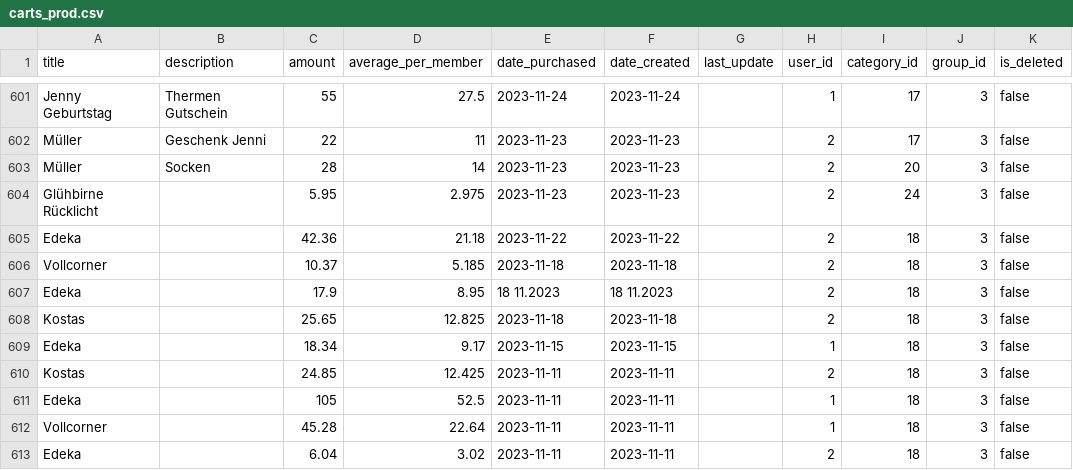
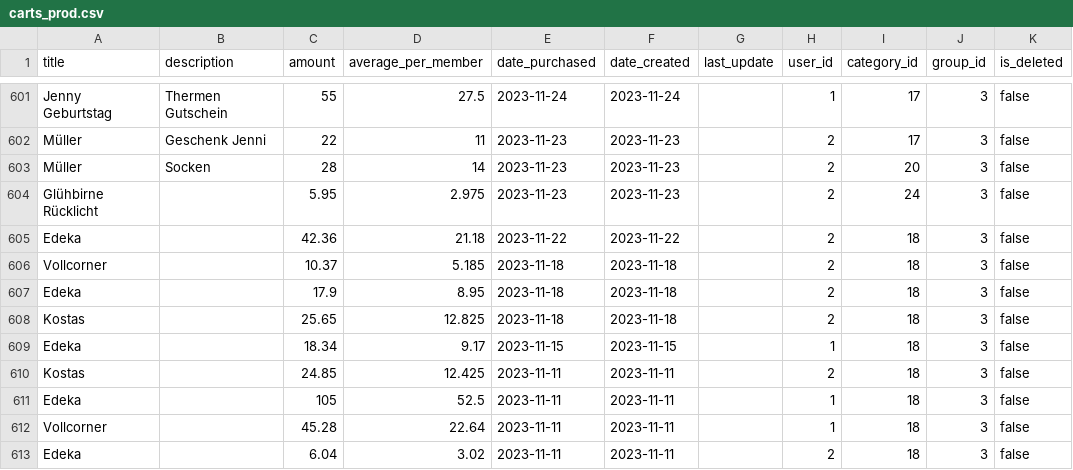
Before and after one commit to Svenfran/budget-app, a CSV file: spring-backend/src/main/resources/db/data/carts_prod.csv, drawn as a sheet; only a part is shown, gaps mark what is left out.

Commit message:
BE: Datum-format angepasst

```diff
--- a/spring-backend/src/main/resources/db/data/carts_prod.csv
+++ b/spring-backend/src/main/resources/db/data/carts_prod.csv
@@ -606,3 +606,3 @@ Edeka;;42.36;21.18;2023-11-22;2023-11-22;;2;18;3;false
 Vollcorner ;;10.37;5.185;2023-11-18;2023-11-18;;2;18;3;false
-Edeka;;17.9;8.95;18 11.2023;18 11.2023;;2;18;3;false
+Edeka;;17.9;8.95;2023-11-18;2023-11-18;;2;18;3;false
 Kostas ;;25.65;12.825;2023-11-18;2023-11-18;;2;18;3;false
```
